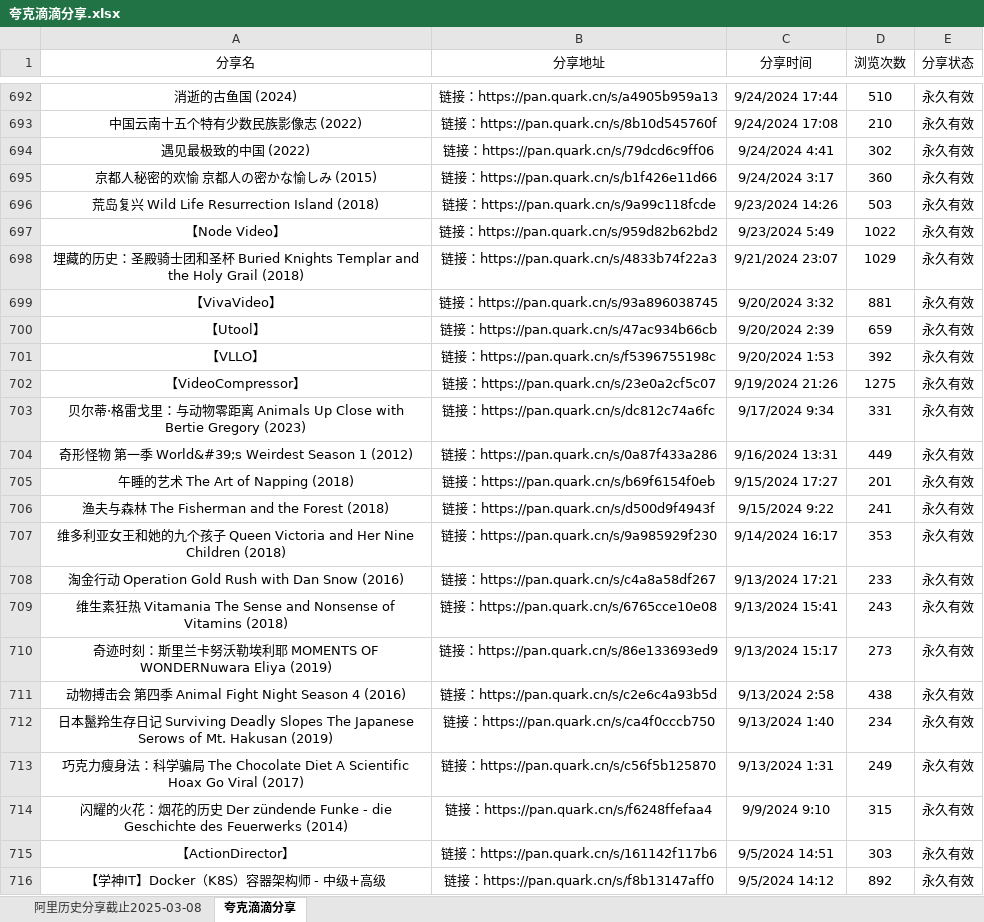
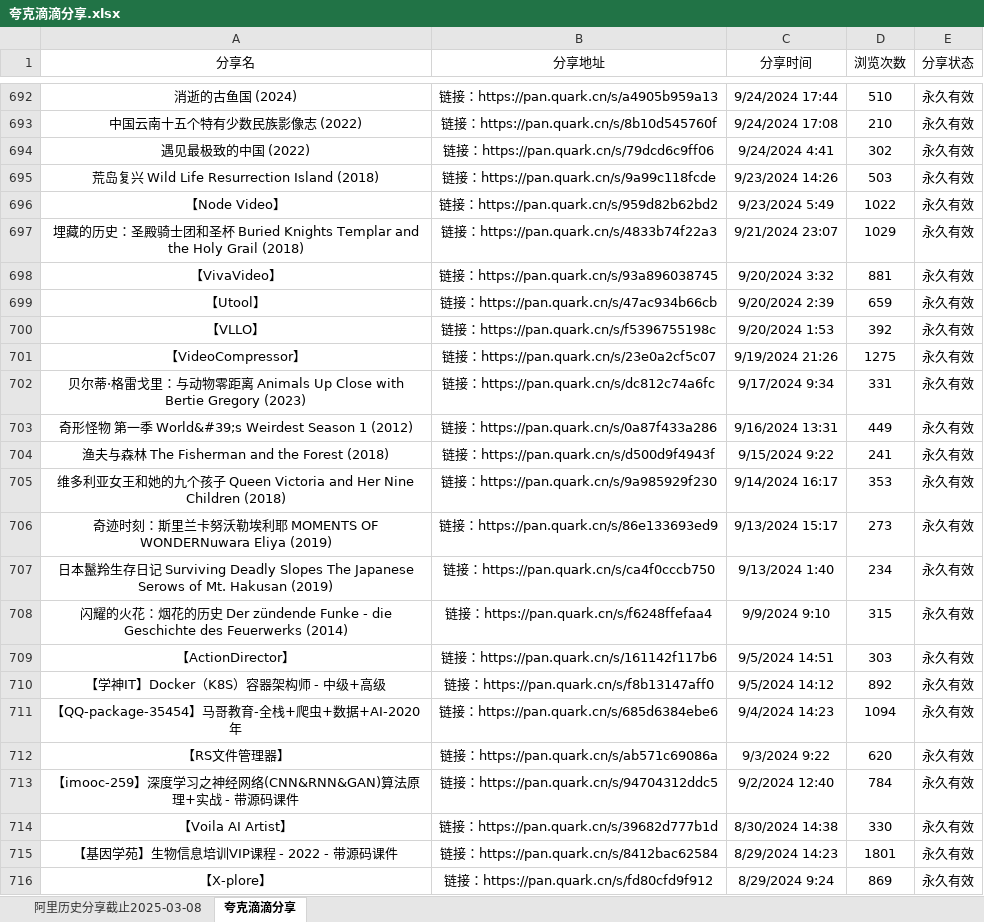
Before and after one commit to mitjavaz/memo, an Excel workbook: .ready/夸克滴滴分享.xlsx, sheet 夸克滴滴分享, drawn as a sheet; only a part is shown, gaps mark what is left out; the shorter side is filled out with more unchanged rows; values as stored, in another font and other column widths than the file's, no borders; the diff names each change by its address in the sheet, - before the commit and + after, or states it on an @@ line.

```diff
--- a/.ready/夸克滴滴分享.xlsx (sheet 夸克滴滴分享)
+++ b/.ready/夸克滴滴分享.xlsx (sheet 夸克滴滴分享)
-row 695: 京都人秘密的欢愉 京都人の密かな愉しみ (2015) | 链接：https://pan.quark.cn/s/b1f426e11d66 | 9/24/2024 3:17 | 360 | 永久有效
-row 705: 午睡的艺术 The Art of Napping (2018) | 链接：https://pan.quark.cn/s/b69f6154f0eb | 9/15/2024 17:27 | 201 | 永久有效
-row 708: 淘金行动 Operation Gold Rush with Dan Snow (2016) | 链接：https://pan.quark.cn/s/c4a8a58df267 | 9/13/2024 17:21 | 233 | 永久有效
-row 709: 维生素狂热 Vitamania The Sense and Nonsense of Vitamins (2018) | 链接：https://pan.quark.cn/s/6765cce10e08 | 9/13/2024 15:41 | 243 | 永久有效
-row 711: 动物搏击会 第四季 Animal Fight Night Season 4 (2016) | 链接：https://pan.quark.cn/s/c2e6c4a93b5d | 9/13/2024 2:58 | 438 | 永久有效
-row 713: 巧克力瘦身法：科学骗局 The Chocolate Diet A Scientific Hoax Go Viral (2017) | 链接：https://pan.quark.cn/s/c56f5b125870 | 9/13/2024 1:31 | 249 | 永久有效
```
Also changed, not shown: sheet 阿里历史分享截止2025-03-08.
